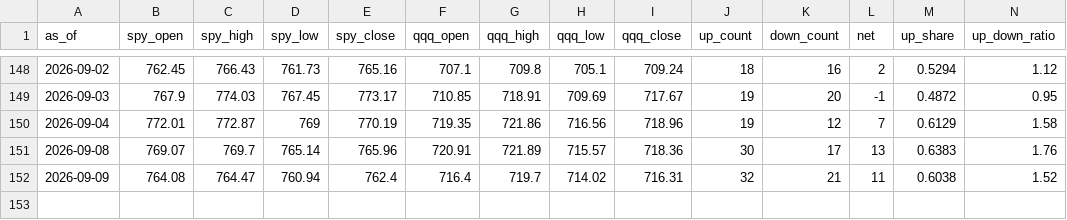
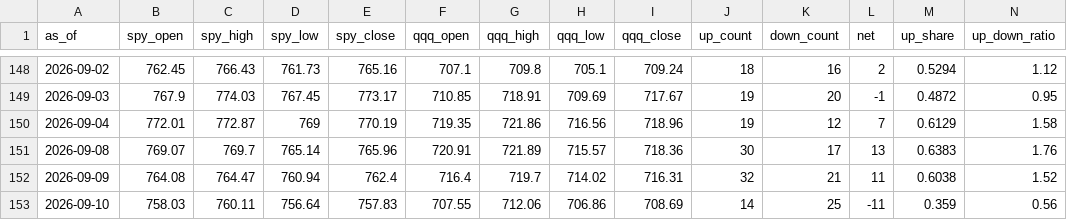
Before and after one commit to ebappel/20_scan, a CSV file: output/history.csv, drawn as a sheet; only a part is shown, gaps mark what is left out; the diff names each change by its address in the sheet, - before the commit and + after, or states it on an @@ line.

```diff
--- a/output/history.csv
+++ b/output/history.csv
+row 153: 2026-09-10 | 758.03 | 760.11 | 756.64 | 757.83 | 707.55 | 712.06 | 706.86 | 708.69 | 14 | 25 | -11 | 0.359 | 0.56
```
Also changed, not shown: output/latest_down.csv, output/latest_up.csv, 1 other file.
